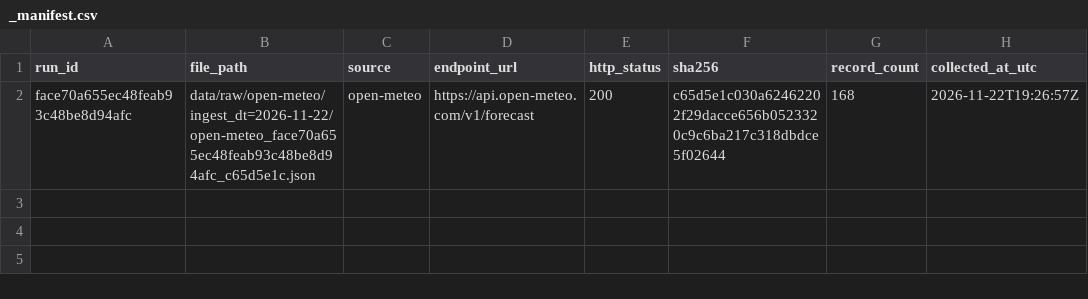
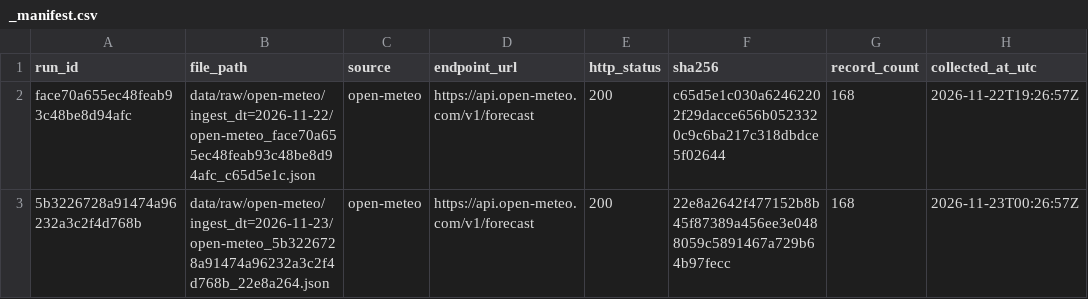
Before and after one commit to sindhublava-2131/SkyWatch, a CSV file: data/raw/_manifest.csv, drawn as a sheet; the diff names each change by its address in the sheet, - before the commit and + after, or states it on an @@ line.

```diff
--- a/data/raw/_manifest.csv
+++ b/data/raw/_manifest.csv
+row 3: 5b3226728a91474a96232a3c2f4d768b | data/raw/open-meteo/ingest_dt=2026-11-23/open-meteo_5b3226728a91474a96232a3c2f4d768b_22e8a264.json | open-meteo | https://api.open-meteo.com/v1/forecast | 200 | 22e8a2642f477152b8b45f87389a456ee3e0488059c5891467a729b64b97fecc | 168 | 2026-11-23T00:26:57Z
```
